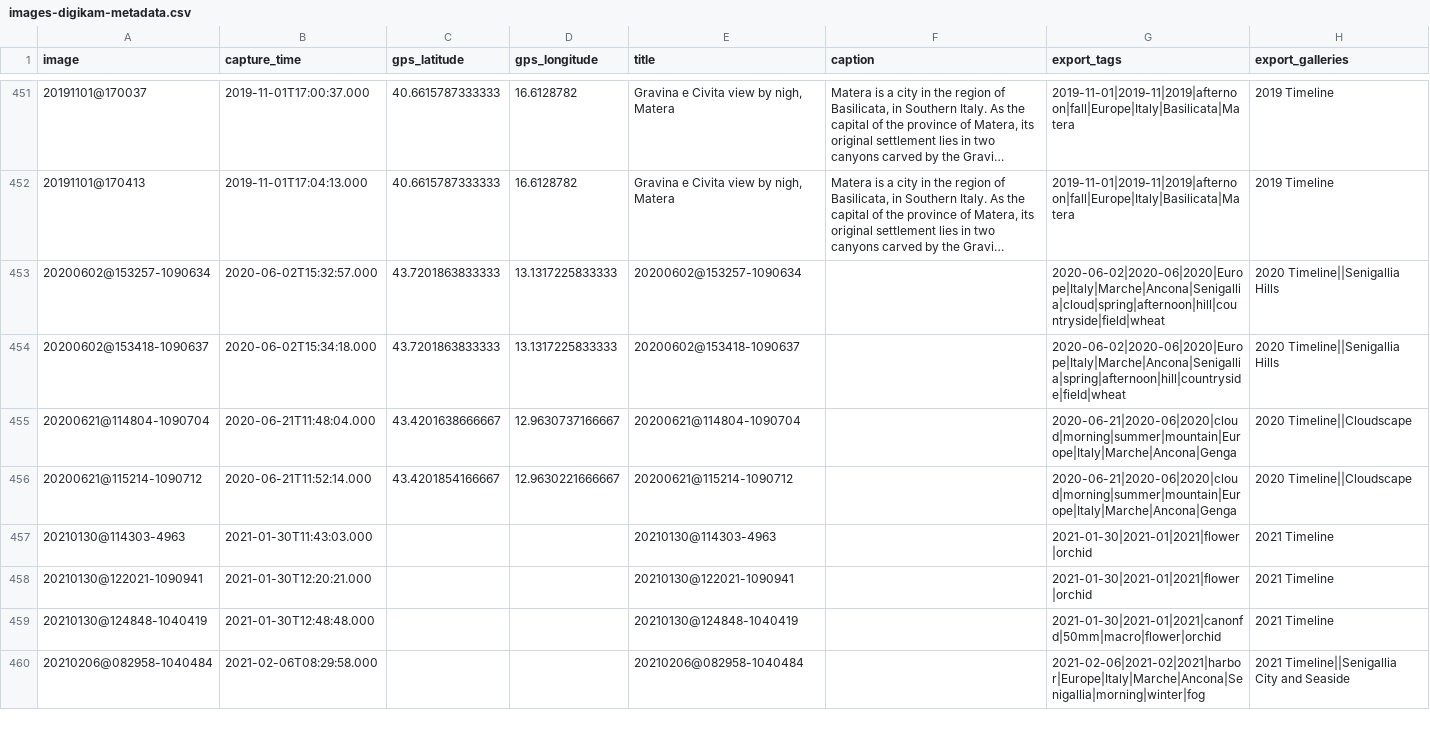
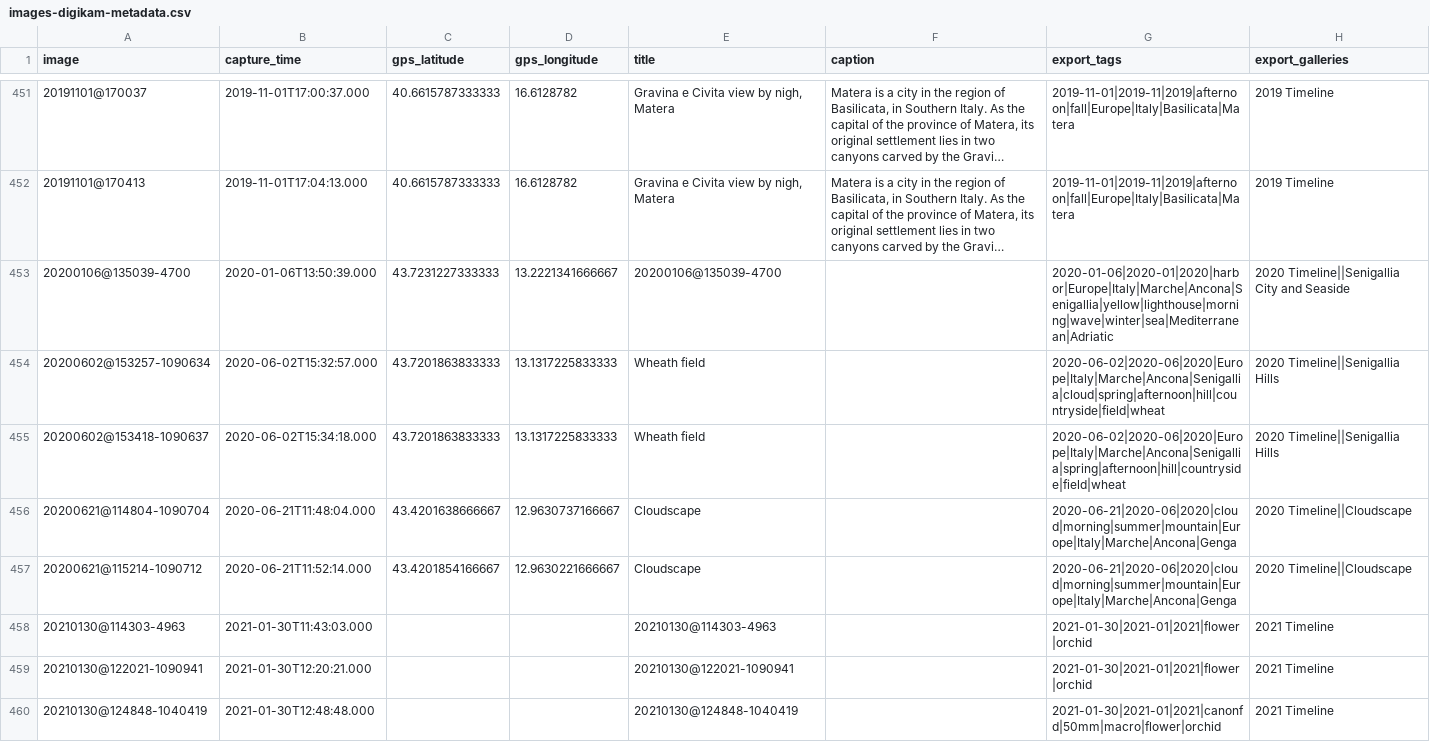
Before and after one commit to maurotrb/mtphotosite-17, a CSV file: src/images-digikam-metadata.csv, drawn as a sheet; only a part is shown, gaps mark what is left out; the shorter side is filled out with more unchanged rows; long unchanged cells end in …; addresses are those after the commit; the diff names each change by its address in the sheet, - before the commit and + after, or states it on an @@ line.

```diff
--- a/src/images-digikam-metadata.csv
+++ b/src/images-digikam-metadata.csv
+row 453: 20200106@135039-4700 | 2020-01-06T13:50:39.000 | 43.7231227333333 | 13.2221341666667 | 20200106@135039-4700 |  | 2020-01-06|2020-01|2020|harbor|Europe|Italy|Marche|Ancona|Senigallia|yellow|lighthouse|morning|wave|winter|sea|Mediterranean|Adriatic | 2020 Timeline||Senigallia City and Seaside
-E454 (title): 20200602@153257-1090634
+E454 (title): Wheath field
-E455 (title): 20200602@153418-1090637
+E455 (title): Wheath field
-E456 (title): 20200621@114804-1090704
+E456 (title): Cloudscape
-E457 (title): 20200621@115214-1090712
+E457 (title): Cloudscape
```
Also changed, not shown: src/images-pixel-size.csv, 5 other files.
